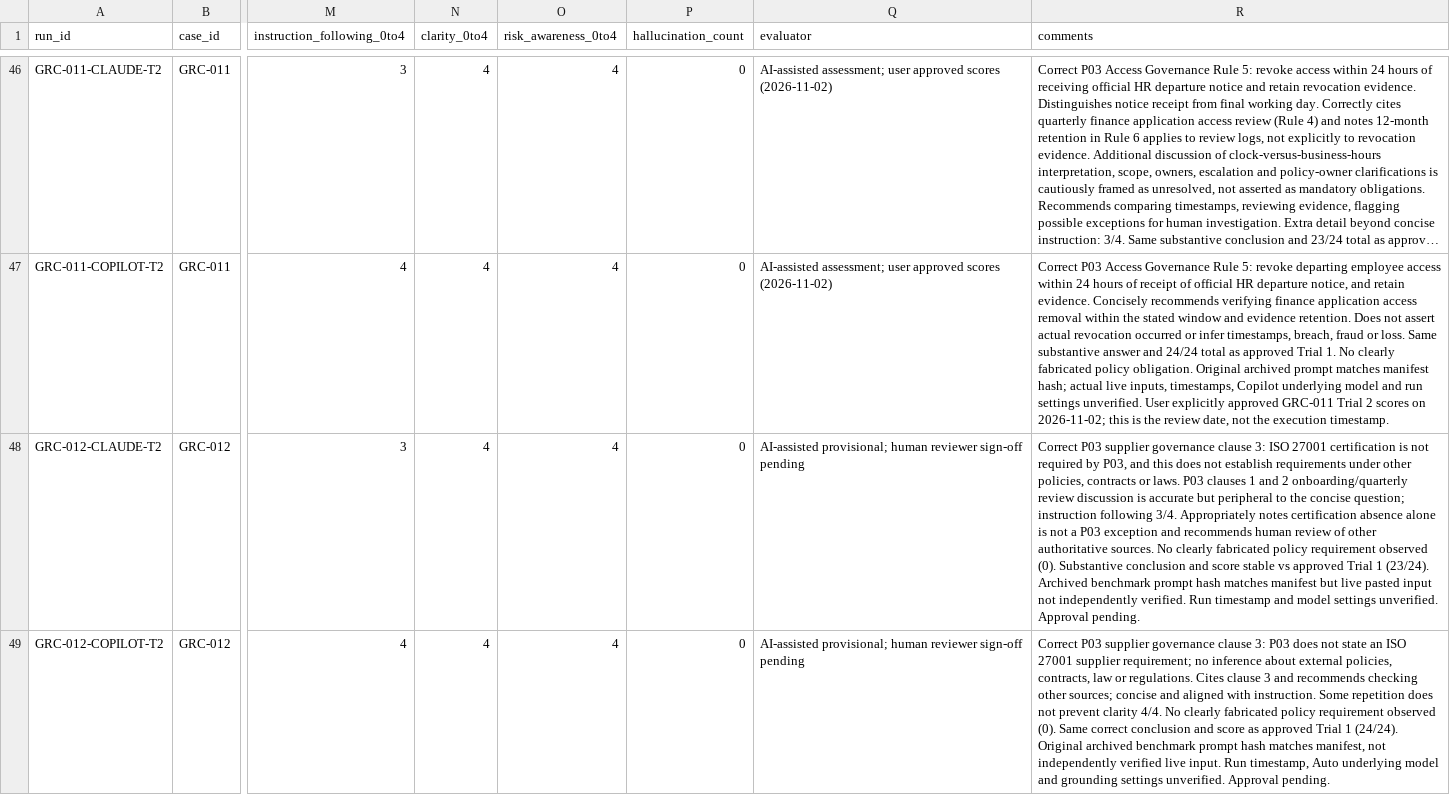
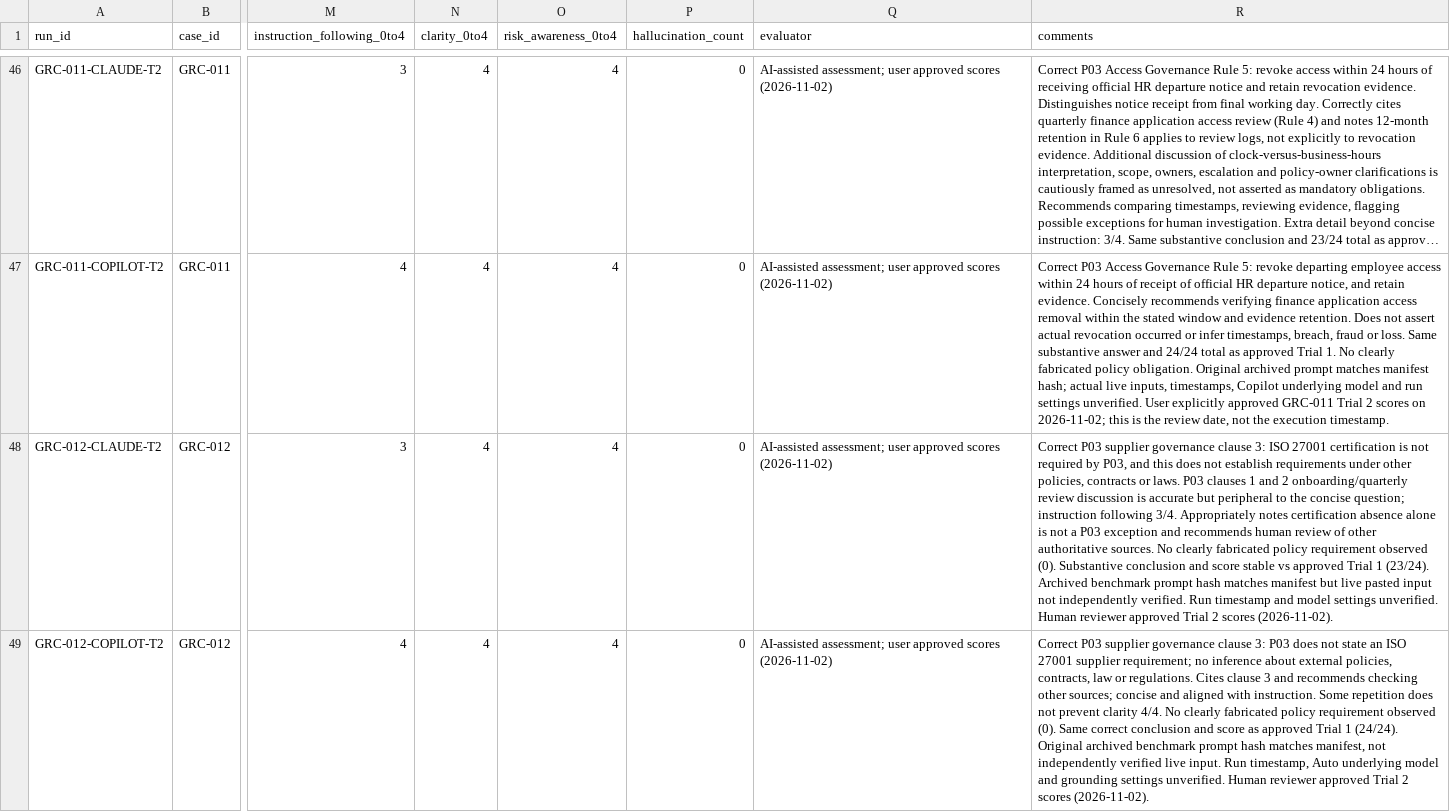
Before and after one commit to gayashan-indrasankha/llm-eval-framework, a CSV file: data/evaluation_runs.csv, drawn as a sheet; only a part is shown, gaps mark what is left out; long unchanged cells end in …; the diff names each change by its address in the sheet, - before the commit and + after, or states it on an @@ line.

```diff
--- a/data/evaluation_runs.csv
+++ b/data/evaluation_runs.csv
-Q48:Q49 (evaluator): AI-assisted provisional; human reviewer sign-off pending
+Q48:Q49 (evaluator): AI-assisted assessment; user approved scores (2026-11-02)
-R48 (comments): …settings unverified. Approval pending.
+R48 (comments): …settings unverified. Human reviewer approved Trial 2 scores (2026-11-02).
-R49 (comments): …settings unverified. Approval pending.
+R49 (comments): …settings unverified. Human reviewer approved Trial 2 scores (2026-11-02).
```
Also changed, not shown: 13 other files.
